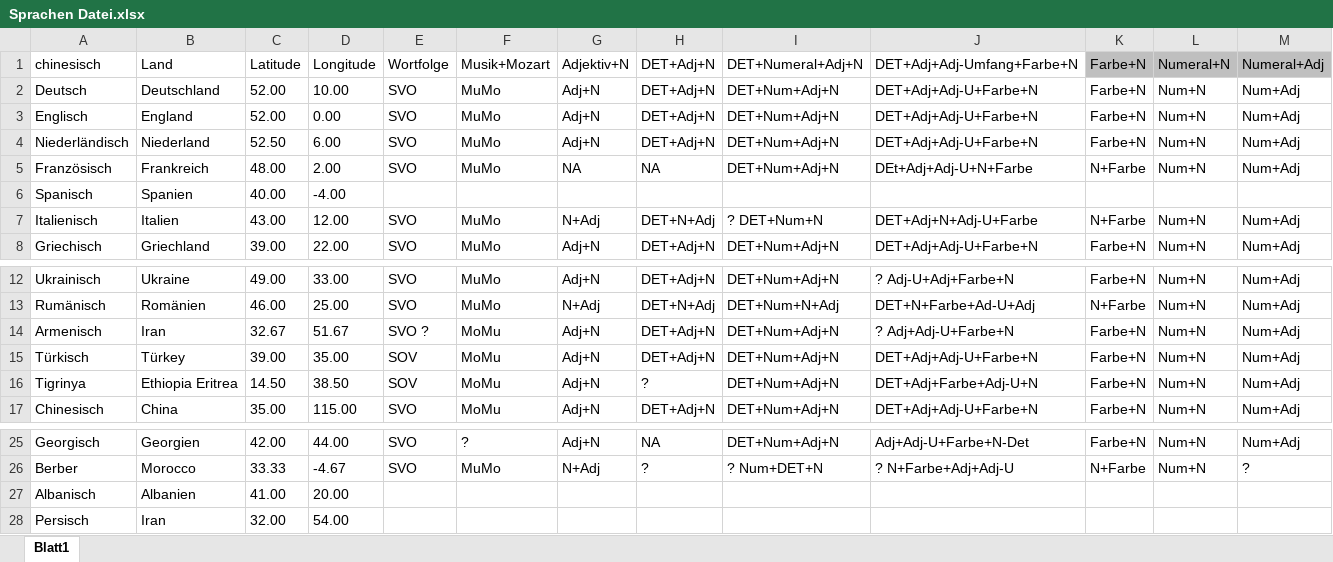
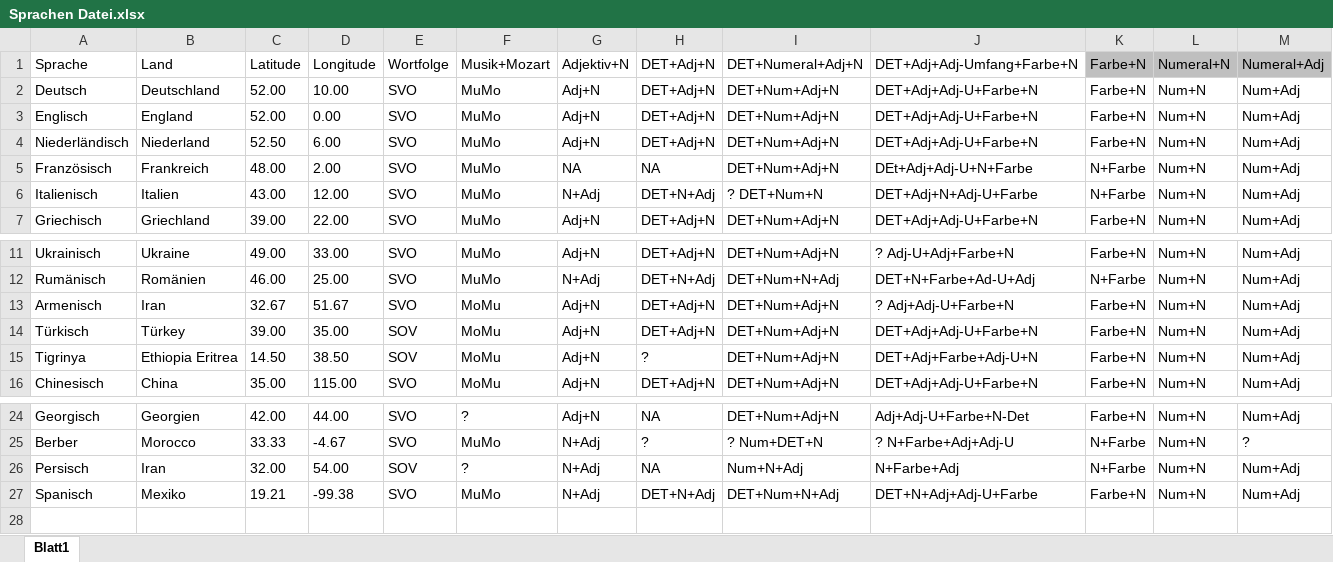
Before and after one commit to VeraHuanWei/HA-Sprachtypologie, an Excel workbook: sources/Sprachen Datei.xlsx, sheet Blatt1, drawn as a sheet; only a part is shown, gaps mark what is left out; values as stored, in another font and other column widths than the file's, no borders; removed rows and columns are numbered as before the commit, all else as after; rows hold the shown columns only; the diff names each change by its address in the sheet, - before the commit and + after, or states it on an @@ line.

```diff
--- a/sources/Sprachen Datei.xlsx (sheet Blatt1)
+++ b/sources/Sprachen Datei.xlsx (sheet Blatt1)
-A1: chinesisch
+A1: Sprache
-row 6: Spanisch | Spanien | 40.00 | -4.00
-E13: SVO ?
+E13: SVO
-row 27: Albanisch | Albanien | 41.00 | 20.00
-E26: (empty)
+E26: SOV
-F26: (empty)
+F26: ?
-G26: (empty)
+G26: N+Adj
-H26: (empty)
+H26: NA
-I26: (empty)
+I26: Num+N+Adj
-J26: (empty)
+J26: N+Farbe+Adj
-K26: (empty)
+K26: N+Farbe
-L26: (empty)
+L26: Num+N
-M26: (empty)
+M26: Num+Adj
+row 27: Spanisch | Mexiko | 19.21 | -99.38 | SVO | MuMo | N+Adj | DET+N+Adj | DET+Num+N+Adj | DET+N+Adj+Adj-U+Farbe | Farbe+N | Num+N | Num+Adj
```
Also changed, not shown: sources/Karte.xlsx, sources/Umfrage Analyse.xlsx, 13 other files.
